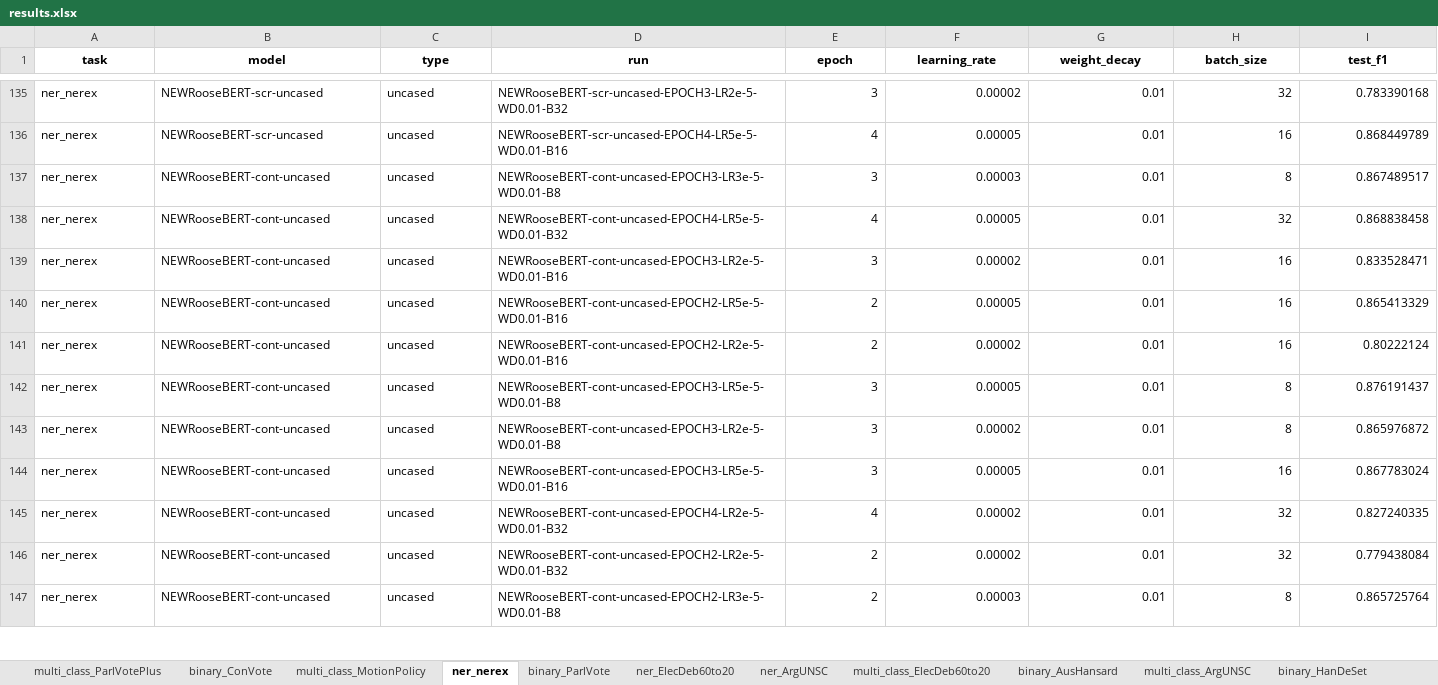
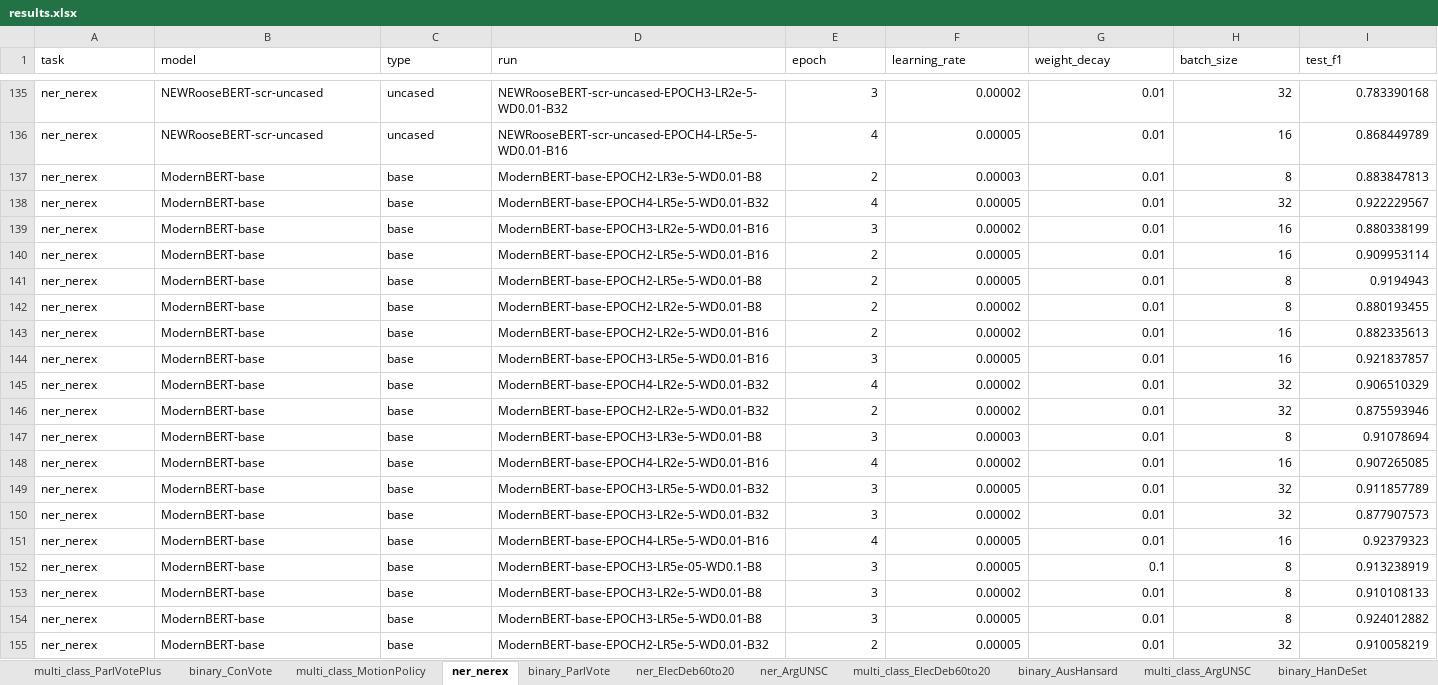
Before and after one commit to deborahdore/RooseBERT, an Excel workbook: logs/encoders/results.xlsx, sheet ner_nerex, drawn as a sheet; only a part is shown, gaps mark what is left out; the shorter side is filled out with more unchanged rows; values as stored, in another font and other column widths than the file's, no borders; rows hold the shown columns only; the diff covers the shown part only; the diff names each change by its address in the sheet, - before the commit and + after, or states it on an @@ line.

```diff
--- a/logs/encoders/results.xlsx (sheet ner_nerex)
+++ b/logs/encoders/results.xlsx (sheet ner_nerex)
@@ A1:I1 bold: on → off, alignment: center → left @@
+row 137: ner_nerex | ModernBERT-base | base | ModernBERT-base-EPOCH2-LR3e-5-WD0.01-B8 | 2 | 0.00003 | 0.01 | 8 | 0.883847813
+row 138: ner_nerex | ModernBERT-base | base | ModernBERT-base-EPOCH4-LR5e-5-WD0.01-B32 | 4 | 0.00005 | 0.01 | 32 | 0.922229567
+row 139: ner_nerex | ModernBERT-base | base | ModernBERT-base-EPOCH3-LR2e-5-WD0.01-B16 | 3 | 0.00002 | 0.01 | 16 | 0.880338199
+row 140: ner_nerex | ModernBERT-base | base | ModernBERT-base-EPOCH2-LR5e-5-WD0.01-B16 | 2 | 0.00005 | 0.01 | 16 | 0.909953114
+row 141: ner_nerex | ModernBERT-base | base | ModernBERT-base-EPOCH2-LR5e-5-WD0.01-B8 | 2 | 0.00005 | 0.01 | 8 | 0.9194943
+row 142: ner_nerex | ModernBERT-base | base | ModernBERT-base-EPOCH2-LR2e-5-WD0.01-B8 | 2 | 0.00002 | 0.01 | 8 | 0.880193455
+row 143: ner_nerex | ModernBERT-base | base | ModernBERT-base-EPOCH2-LR2e-5-WD0.01-B16 | 2 | 0.00002 | 0.01 | 16 | 0.882335613
+row 144: ner_nerex | ModernBERT-base | base | ModernBERT-base-EPOCH3-LR5e-5-WD0.01-B16 | 3 | 0.00005 | 0.01 | 16 | 0.921837857
+row 145: ner_nerex | ModernBERT-base | base | ModernBERT-base-EPOCH4-LR2e-5-WD0.01-B32 | 4 | 0.00002 | 0.01 | 32 | 0.906510329
+row 146: ner_nerex | ModernBERT-base | base | ModernBERT-base-EPOCH2-LR2e-5-WD0.01-B32 | 2 | 0.00002 | 0.01 | 32 | 0.875593946
+row 147: ner_nerex | ModernBERT-base | base | ModernBERT-base-EPOCH3-LR3e-5-WD0.01-B8 | 3 | 0.00003 | 0.01 | 8 | 0.91078694
+row 148: ner_nerex | ModernBERT-base | base | ModernBERT-base-EPOCH4-LR2e-5-WD0.01-B16 | 4 | 0.00002 | 0.01 | 16 | 0.907265085
+row 149: ner_nerex | ModernBERT-base | base | ModernBERT-base-EPOCH3-LR5e-5-WD0.01-B32 | 3 | 0.00005 | 0.01 | 32 | 0.911857789
+row 150: ner_nerex | ModernBERT-base | base | ModernBERT-base-EPOCH3-LR2e-5-WD0.01-B32 | 3 | 0.00002 | 0.01 | 32 | 0.877907573
+row 151: ner_nerex | ModernBERT-base | base | ModernBERT-base-EPOCH4-LR5e-5-WD0.01-B16 | 4 | 0.00005 | 0.01 | 16 | 0.92379323
+row 152: ner_nerex | ModernBERT-base | base | ModernBERT-base-EPOCH3-LR5e-05-WD0.1-B8 | 3 | 0.00005 | 0.1 | 8 | 0.913238919
+row 153: ner_nerex | ModernBERT-base | base | ModernBERT-base-EPOCH3-LR2e-5-WD0.01-B8 | 3 | 0.00002 | 0.01 | 8 | 0.910108133
+row 154: ner_nerex | ModernBERT-base | base | ModernBERT-base-EPOCH3-LR5e-5-WD0.01-B8 | 3 | 0.00005 | 0.01 | 8 | 0.924012882
+row 155: ner_nerex | ModernBERT-base | base | ModernBERT-base-EPOCH2-LR5e-5-WD0.01-B32 | 2 | 0.00005 | 0.01 | 32 | 0.910058219
```
Also changed, not shown: 9 added rows and cell formats elsewhere in this sheet, sheet ner_ArgUNSC, sheet ner_ElecDeb60to20, sheet multi_class_ArgUNSC, sheet multi_class_ElecDeb60to20, sheet binary_ParlVote, sheet binary_HanDeSet, 4 more sheets, logs/encoders/5runs/random_seed_runs.xlsx, logs/encoders/best_results.xlsx, 2 other files.
